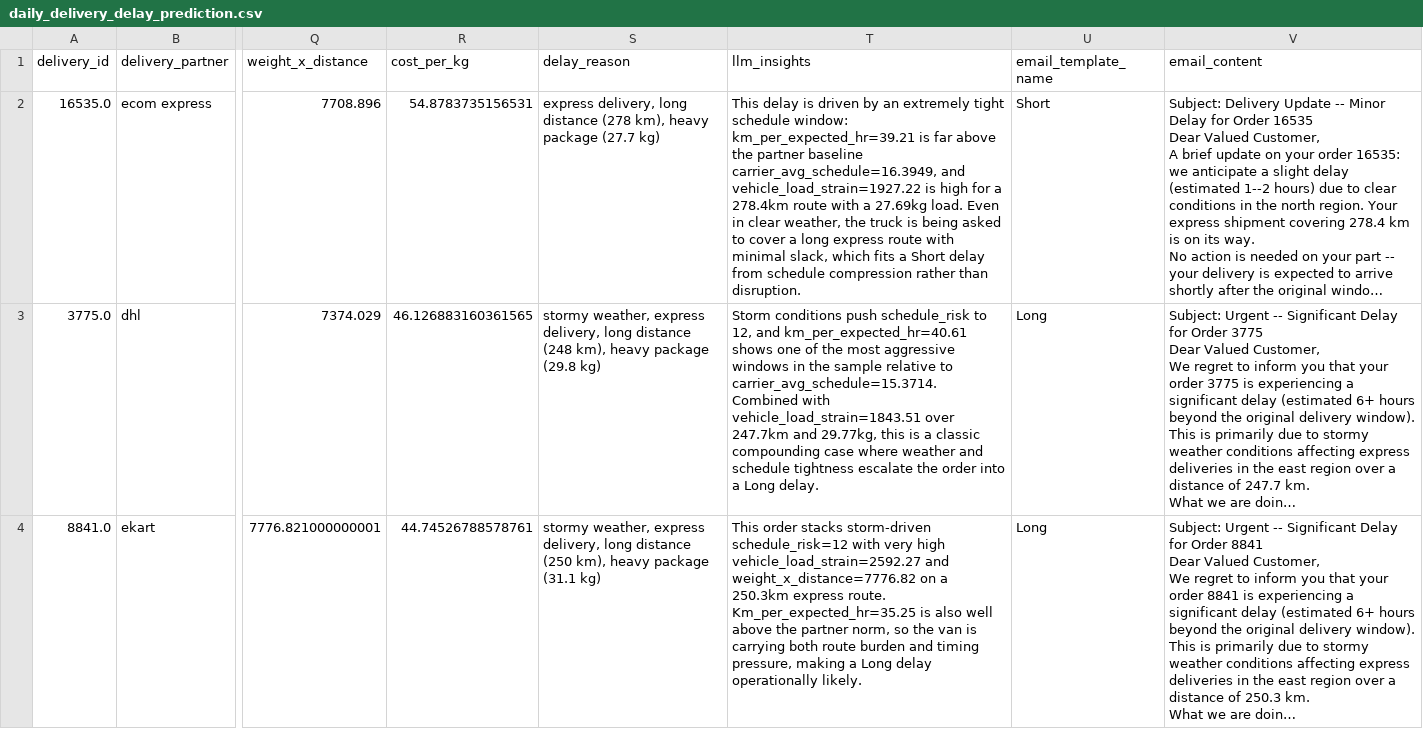
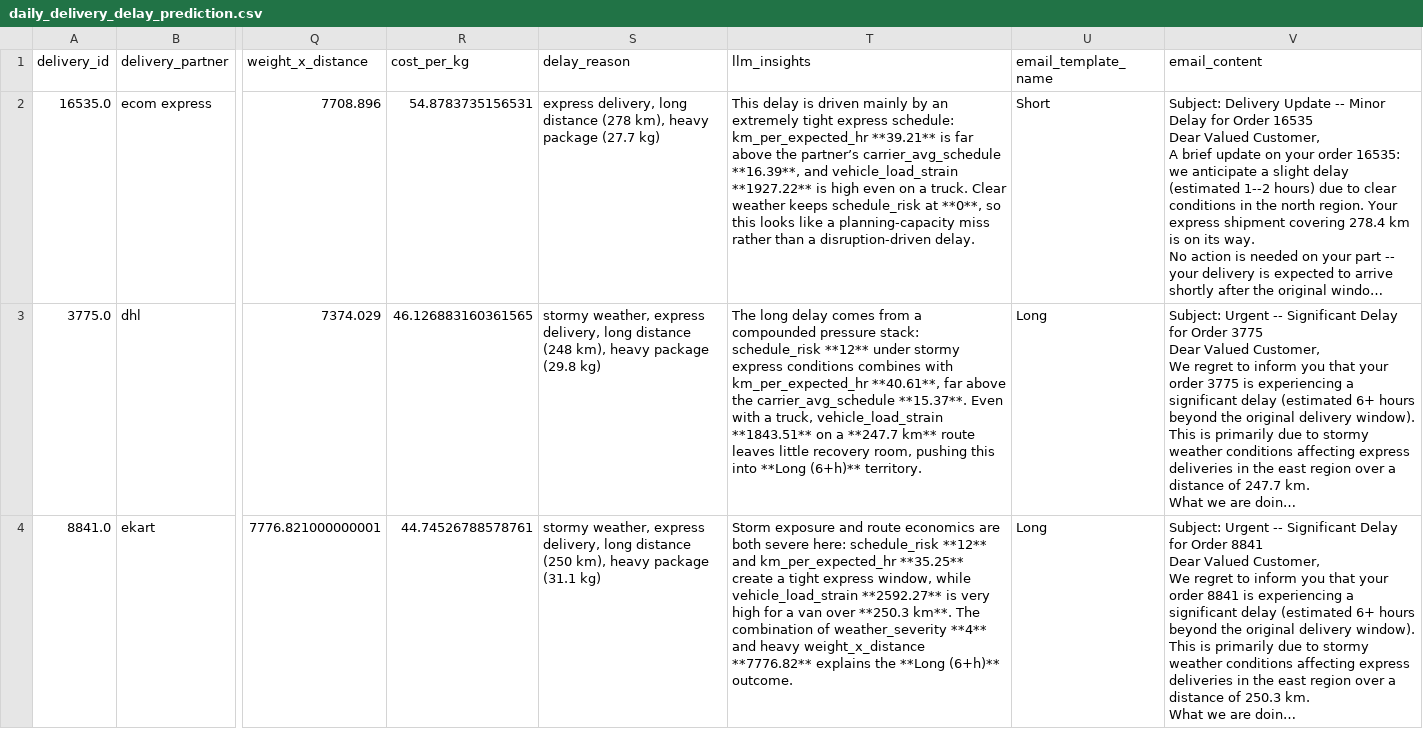
Before and after one commit to Aditi-Kulkarni-PA/supply-chain-capstone, a CSV file: supply_chain_delivery_app/output/daily_delivery_delay_prediction.csv, drawn as a sheet; only a part is shown, gaps mark what is left out; long unchanged cells end in …; the diff names each change by its address in the sheet, - before the commit and + after, or states it on an @@ line.

```diff
--- a/supply_chain_delivery_app/output/daily_delivery_delay_prediction.csv
+++ b/supply_chain_delivery_app/output/daily_delivery_delay_prediction.csv
-T2 (llm_insights): …is driven by an extremely tight schedule window: km_per_expected_hr=39.21 is far above the partner baseline carrier_avg_schedule=16.3949, and vehicle_load_strain=1927.22 is high for a 278.4km route with a 27.69kg load. Even in clear weather, the truck is being asked to cover a long express route with minimal slack, which fits a Short delay from schedule compression rather than disruption.
+T2 (llm_insights): …is driven mainly by an extremely tight express schedule: km_per_expected_hr **39.21** is far above the partner’s carrier_avg_schedule **16.39**, and vehicle_load_strain **1927.22** is high even on a truck. Clear weather keeps schedule_risk at **0**, so this looks like a planning-capacity miss rather than a disruption-driven delay.
-T3 (llm_insights): Storm conditions push schedule_risk to 12, and km_per_expected_hr=40.61 shows one of the most aggressive windows in the sample relative to carrier_avg_schedule=15.3714. Combined with vehicle_load_strain=1843.51 over 247.7km and 29.77kg, this is a classic compounding case where weather and schedule tightness escalate the order into a Long delay.
+T3 (llm_insights): The long delay comes from a compounded pressure stack: schedule_risk **12** under stormy express conditions combines with km_per_expected_hr **40.61**, far above the carrier_avg_schedule **15.37**. Even with a truck, vehicle_load_strain **1843.51** on a **247.7 km** route leaves little recovery room, pushing this into **Long (6+h)** territory.
-T4 (llm_insights): This order stacks storm-driven schedule_risk=12 with very high vehicle_load_strain=2592.27 and weight_x_distance=7776.82 on a 250.3km express route. Km_per_expected_hr=35.25 is also well above the partner norm, so the van is carrying both route burden and timing pressure, making a Long delay operationally likely.
+T4 (llm_insights): Storm exposure and route economics are both severe here: schedule_risk **12** and km_per_expected_hr **35.25** create a tight express window, while vehicle_load_strain **2592.27** is very high for a van over **250.3 km**. The combination of weather_severity **4** and heavy weight_x_distance **7776.82** explains the **Long (6+h)** outcome.
```
Also changed, not shown: supply_chain_delivery_app/output/email_alerts.csv, supply_chain_delivery_app/output/simulate_delays_latest.csv, 50 other files.
